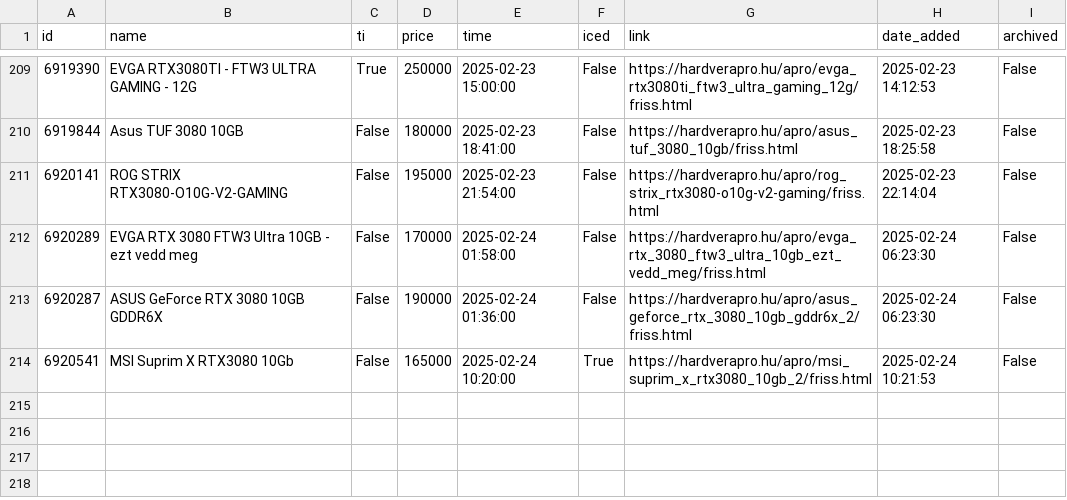
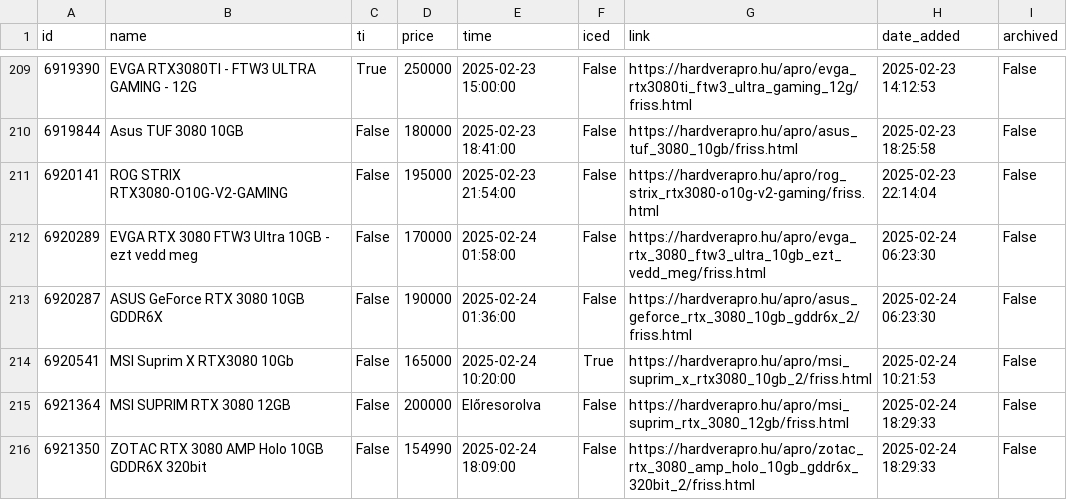
Before and after one commit to leviipope/scraping_hardverapro, a CSV file: gpu_listings.csv, drawn as a sheet; only a part is shown, gaps mark what is left out.

```diff
--- a/gpu_listings.csv
+++ b/gpu_listings.csv
@@ -214 +214,3 @@ id,name,ti,price,time,iced,link,date_added,archived
 6920541,MSI Suprim X RTX3080 10Gb,False,165000,2025-02-24 10:20:00,True,https://hardverapro.hu/apro/msi_suprim_x_rtx3080_10gb_2/friss.html,2025-02-24 10:21:53,False
+6921364,MSI SUPRIM RTX 3080 12GB,False,200000,Előresorolva,False,https://hardverapro.hu/apro/msi_suprim_rtx_3080_12gb/friss.html,2025-02-24 18:29:33,False
+6921350,ZOTAC RTX 3080 AMP Holo 10GB GDDR6X 320bit,False,154990,2025-02-24 18:09:00,False,https://hardverapro.hu/apro/zotac_rtx_3080_amp_holo_10gb_gddr6x_320bit_2/friss.html,2025-02-24 18:29:33,False
```
Also changed, not shown: 1 other file.
